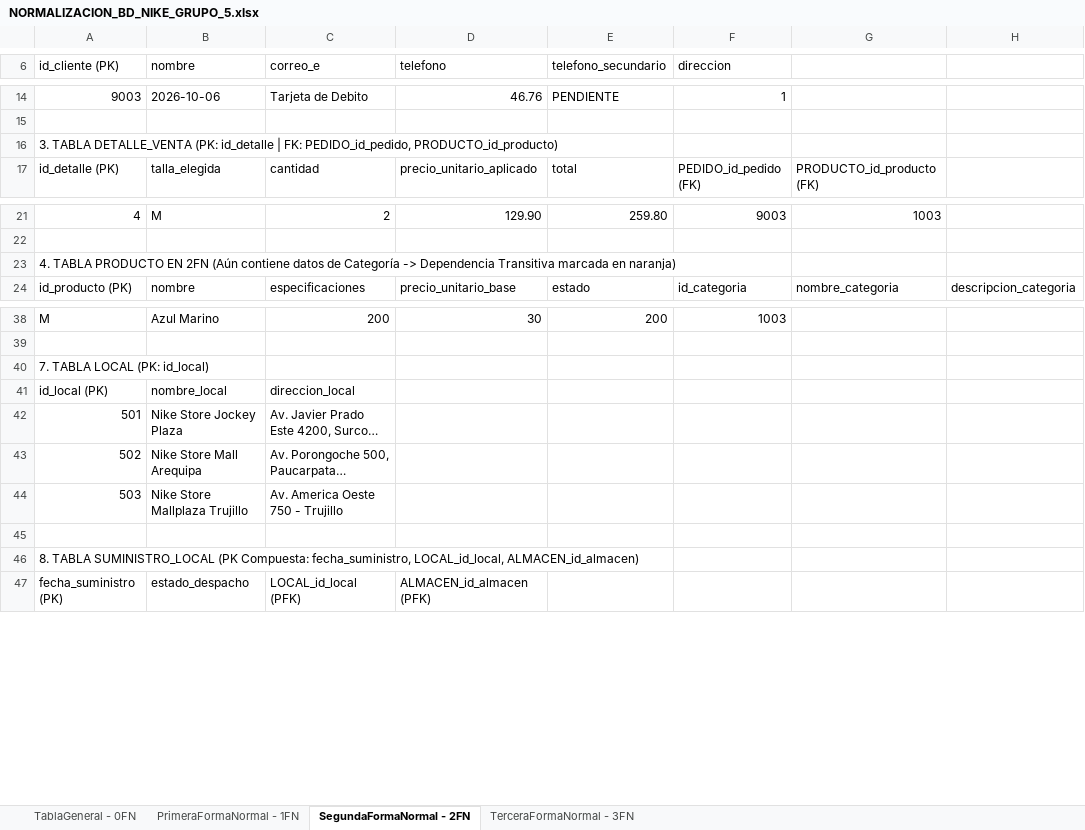
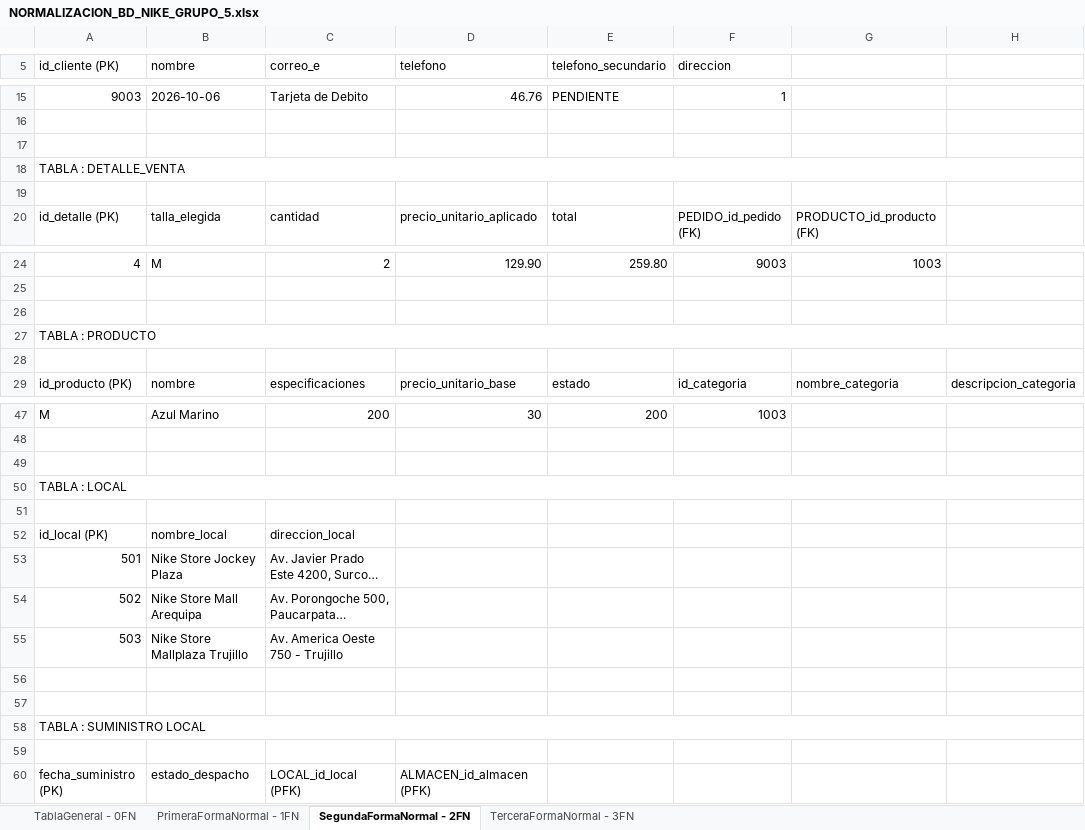
Before and after one commit to FLEMCR/Proyecto-Base-de-Datos-Relacionales-NIKE.Inc, an Excel workbook: normalizacion/NORMALIZACION_BD_NIKE_GRUPO_5.xlsx, sheet SegundaFormaNormal - 2FN, drawn as a sheet; only a part is shown, gaps mark what is left out; long unchanged cells end in …; values as stored, in another font and other column widths than the file's, no cell formats; addresses are those after the commit; the diff covers the shown part only; the diff names each change by its address in the sheet, - before the commit and + after, or states it on an @@ line.

Commit message:
avance de normalizacion

```diff
--- a/normalizacion/NORMALIZACION_BD_NIKE_GRUPO_5.xlsx (sheet SegundaFormaNormal - 2FN)
+++ b/normalizacion/NORMALIZACION_BD_NIKE_GRUPO_5.xlsx (sheet SegundaFormaNormal - 2FN)
+row 17: (empty)
-A18 (id_cliente (PK)): 3. TABLA DETALLE_VENTA (PK: id_detalle | FK: PEDIDO_id_pedido, PRODUCTO_id_producto)
+A18 (id_cliente (PK)): TABLA : DETALLE_VENTA
+A18:H18 merged
+row 19: (empty)
+row 26: (empty)
-A27 (id_cliente (PK)): 4. TABLA PRODUCTO EN 2FN (Aún contiene datos de Categoría -> Dependencia Transitiva marcada en naranja)
+A27 (id_cliente (PK)): TABLA : PRODUCTO
+A27:H27 merged
+row 28: (empty)
+row 49: (empty)
-A50 (id_cliente (PK)): 7. TABLA LOCAL (PK: id_local)
+A50 (id_cliente (PK)): TABLA : LOCAL
+A50:H50 merged
+row 51: (empty)
+row 57: (empty)
-A58 (id_cliente (PK)): 8. TABLA SUMINISTRO_LOCAL (PK Compuesta: fecha_suministro, LOCAL_id_local, ALMACEN_id_almacen)
+A58 (id_cliente (PK)): TABLA : SUMINISTRO LOCAL
+A58:H58 merged
+row 59: (empty)
```
Also changed, not shown: 7 added rows, 2 removed rows, 5 edited cells and merged cells elsewhere in this sheet, sheet TablaGeneral - 0FN, sheet TerceraFormaNormal - 3FN, sheet PrimeraFormaNormal - 1FN, cell formats, 1 other file.
